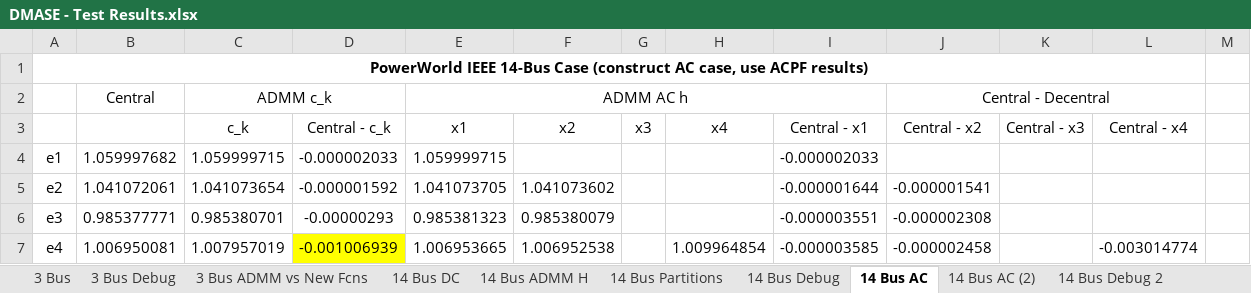
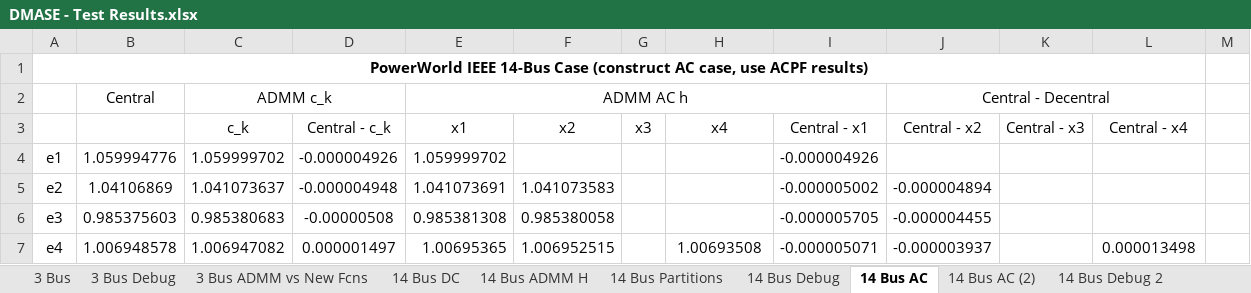
Before and after one commit to lxiong2/D-MASE, an Excel workbook: DMASE - Test Results.xlsx, sheet 14 Bus AC, drawn as a sheet; only a part is shown; values as stored, in another font and other column widths than the file's, no borders; the diff covers the shown part only; the diff names each change by its address in the sheet, - before the commit and + after, or states it on an @@ line.

Commit message:
14 bus ADMM works now
After correcting the function that pulls the measurements and autosaving
the Ybus, the 14 bus ADMM works. The sqrt(normres_r) ~= 3e-5, and
central - ADMM solution ~= 2e-5. Stops during the 5th iteration.

```diff
--- a/DMASE - Test Results.xlsx (sheet 14 Bus AC)
+++ b/DMASE - Test Results.xlsx (sheet 14 Bus AC)
-B4 (Central): 1.059997682
+B4 (Central): 1.059994776
-C4 (ADMM c_k): 1.059999715
+C4 (ADMM c_k): 1.059999702
-D4: -0.000002033
+D4: -0.000004926
-E4 (ADMM AC h): 1.059999715
+E4 (ADMM AC h): 1.059999702
-I4: -0.000002033
+I4: -0.000004926
-B5 (Central): 1.041072061
+B5 (Central): 1.04106869
-C5 (ADMM c_k): 1.041073654
+C5 (ADMM c_k): 1.041073637
-D5: -0.000001592
+D5: -0.000004948
-E5 (ADMM AC h): 1.041073705
+E5 (ADMM AC h): 1.041073691
-F5: 1.041073602
+F5: 1.041073583
-I5: -0.000001644
+I5: -0.000005002
-J5 (Central - Decentral): -0.000001541
+J5 (Central - Decentral): -0.000004894
-B6 (Central): 0.985377771
+B6 (Central): 0.985375603
-C6 (ADMM c_k): 0.985380701
+C6 (ADMM c_k): 0.985380683
-D6: -0.00000293
+D6: -0.00000508
-E6 (ADMM AC h): 0.985381323
+E6 (ADMM AC h): 0.985381308
-F6: 0.985380079
+F6: 0.985380058
-I6: -0.000003551
+I6: -0.000005705
-J6 (Central - Decentral): -0.000002308
+J6 (Central - Decentral): -0.000004455
-B7 (Central): 1.006950081
+B7 (Central): 1.006948578
-C7 (ADMM c_k): 1.007957019
+C7 (ADMM c_k): 1.006947082
-D7: -0.001006939
+D7: 0.000001497
-D7 fill: #FFFF00
+D7 fill: none
-E7 (ADMM AC h): 1.006953665
+E7 (ADMM AC h): 1.00695365
-F7: 1.006952538
+F7: 1.006952515
-H7: 1.009964854
+H7: 1.00693508
-I7: -0.000003585
+I7: -0.000005071
-J7 (Central - Decentral): -0.000002458
+J7 (Central - Decentral): -0.000003937
-L7: -0.003014774
+L7: 0.000013498
```
Also changed, not shown: 158 edited cells and cell formats elsewhere in this sheet, 1 other file.
